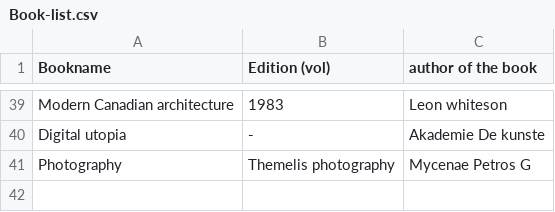
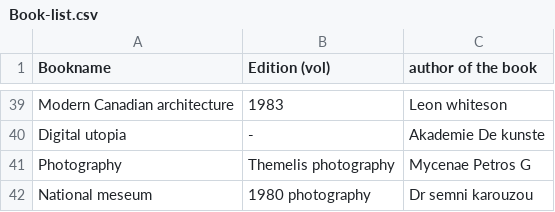
Before and after one commit to WeAreYEF/PAGarchLibrary, a CSV file: Book-list.csv, drawn as a sheet; only a part is shown, gaps mark what is left out.

Commit message:
Update Book-list.csv

```diff
--- a/Book-list.csv
+++ b/Book-list.csv
@@ -41 +41,2 @@ Digital utopia,-,Akademie De kunste
 Photography,Themelis photography, Mycenae Petros G
+National meseum,1980 photography,Dr semni karouzou
```
